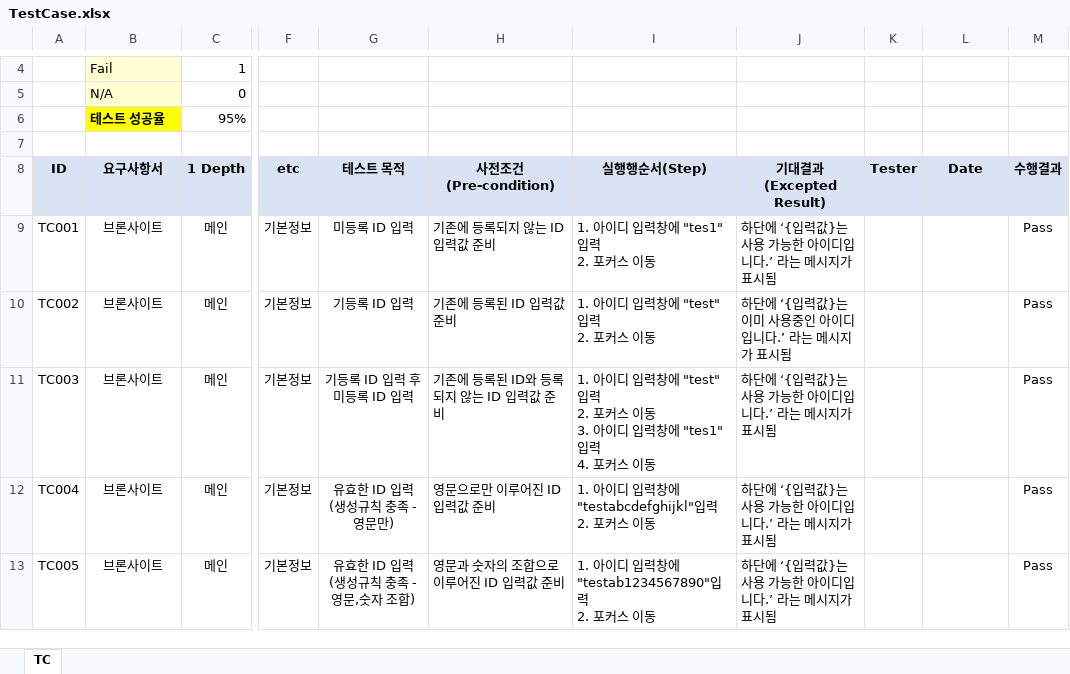
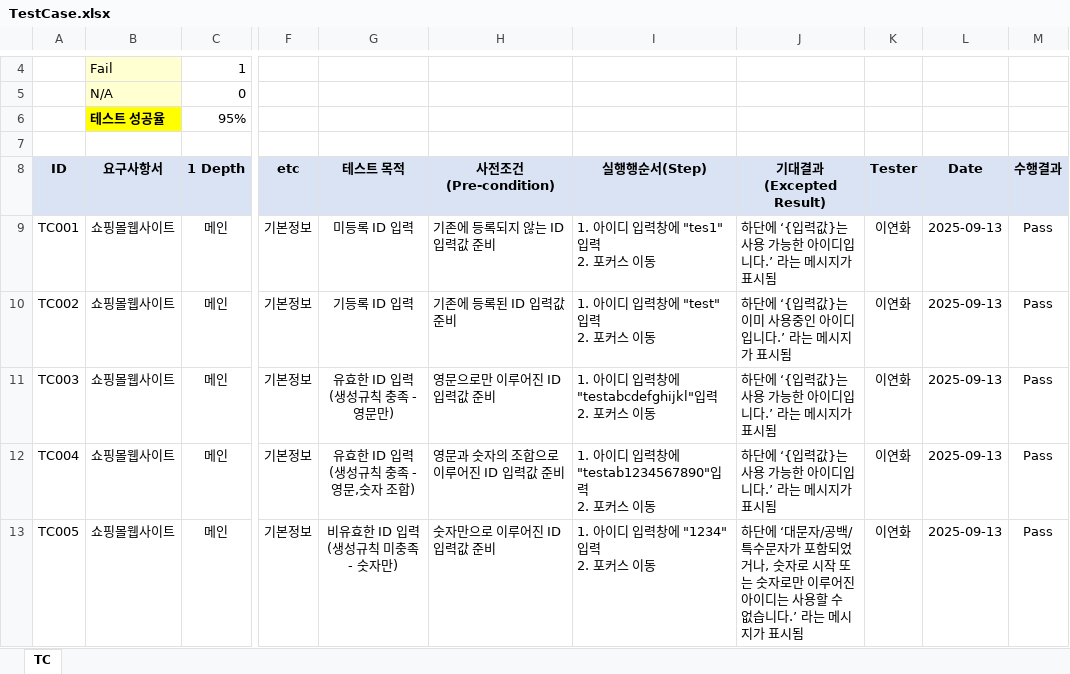
Before and after one commit to hotpinkbear/TestingProject, an Excel workbook: TestCase.xlsx, sheet TC, drawn as a sheet; only a part is shown, gaps mark what is left out; values as stored, in another font and other column widths than the file's, no borders; charts and pictures not drawn; ↵ is a line break in a cell; the diff covers the shown part only; the diff names each change by its address in the sheet, - before the commit and + after, or states it on an @@ line.

Commit message:
Add files via upload

```diff
--- a/TestCase.xlsx (sheet TC)
+++ b/TestCase.xlsx (sheet TC)
-B9:B13 (요구사항서): 브론사이트
+B9:B13 (요구사항서): 쇼핑몰웹사이트
-K9:K13 (Tester): (empty)
+K9:K13 (Tester): 이연화
-L9:L13 (Date): (empty)
+L9:L13 (Date): 2025-09-13
-G11 (테스트 목적): 기등록 ID 입력 후 미등록 ID 입력
+G11 (테스트 목적): 유효한 ID 입력 ↵ (생성규칙 충족 - 영문만)
-H11 (사전조건(Pre-condition)): 기존에 등록된 ID와 등록되지 않는 ID 입력값 준비
+H11 (사전조건(Pre-condition)): 영문으로만 이루어진 ID 입력값 준비
-I11 (실행행순서(Step)): …력창에 "test"입력 ↵ 2. 포커스 이동 ↵ 3. 아이디 입력창에 "tes1"입력 ↵ 4. 포커스…
+I11 (실행행순서(Step)): …력창에 "testabcdefghijkl"입력 ↵ 2. 포커스…
-G12 (테스트 목적): 유효한 ID 입력 ↵ (생성규칙 충족 - 영문만)
+G12 (테스트 목적): 유효한 ID 입력 ↵ (생성규칙 충족 - 영문,숫자 조합)
-H12 (사전조건(Pre-condition)): 영문으로만 이루어진 ID 입력값 준비
+H12 (사전조건(Pre-condition)): 영문과 숫자의 조합으로 이루어진 ID 입력값 준비
-I12 (실행행순서(Step)): 1. 아이디 입력창에 "testabcdefghijkl"입력 ↵ 2. 포커스 이동
+I12 (실행행순서(Step)): 1. 아이디 입력창에 "testab1234567890"입력 ↵ 2. 포커스 이동
-G13 (테스트 목적): 유효한 ID 입력 ↵ (생성규칙 충족 - 영문,숫자 조합)
+G13 (테스트 목적): 비유효한 ID 입력 ↵ (생성규칙 미충족 - 숫자만)
-H13 (사전조건(Pre-condition)): 영문과 숫자의 조합으로 이루어진 ID 입력값 준비
+H13 (사전조건(Pre-condition)): 숫자만으로 이루어진 ID 입력값 준비
-I13 (실행행순서(Step)): 1. 아이디 입력창에 "testab1234567890"입력 ↵ 2. 포커스 이동
+I13 (실행행순서(Step)): 1. 아이디 입력창에 "1234"입력 ↵ 2. 포커스 이동
-J13 (기대결과(Excepted Result)): 하단에 ‘{입력값}는 사용 가능한 아이디입니다.’ 라…
+J13 (기대결과(Excepted Result)): 하단에 ‘대문자/공백/특수문자가 포함되었거나, 숫자로 시작 또는 숫자로만 이루어진 아이디는 사용할 수 없습니다.’ 라…
```
Also changed, not shown: 1 removed row and 106 edited cells elsewhere in this sheet, formulas that keep their value, charts or pictures.
